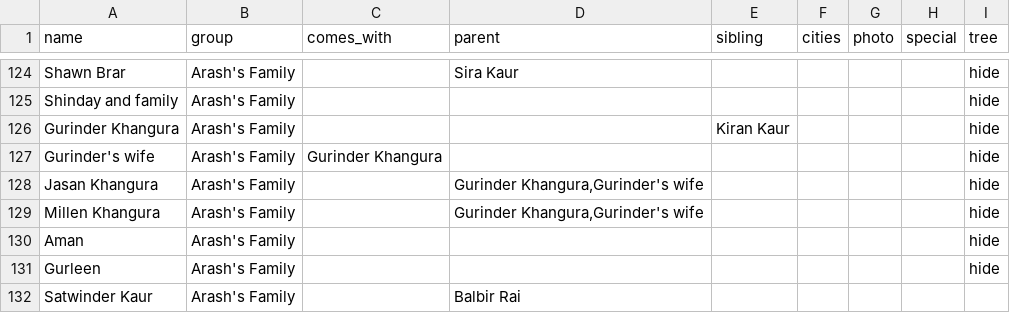
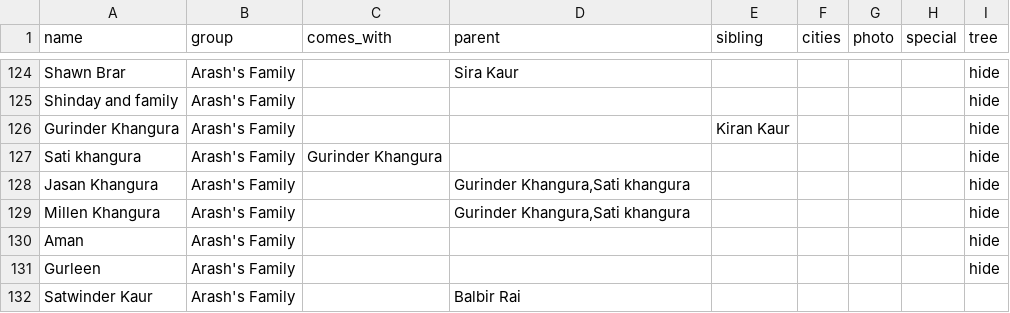
Before and after one commit to arashrai/arashrai.github.io, a CSV file: narsh2026/our-people/guests.csv, drawn as a sheet; only a part is shown, gaps mark what is left out.

Commit message:
Name Gurinder Khangura's wife and rebuild
Replaces the "Gurinder's wife" placeholder with Sati khangura and repoints
Jasan and Millen's parent links at the named row. The marriage now reads
Gurinder<->Sati instead of Gurinder<->Gurinder's.

```diff
--- a/narsh2026/our-people/guests.csv
+++ b/narsh2026/our-people/guests.csv
@@ -126,5 +126,5 @@ Shinday and family,Arash's Family,,,,,,,hide
 Gurinder Khangura,Arash's Family,,,Kiran Kaur,,,,hide
-Gurinder's wife,Arash's Family,Gurinder Khangura,,,,,,hide
-Jasan Khangura,Arash's Family,,"Gurinder Khangura,Gurinder's wife",,,,,hide
-Millen Khangura,Arash's Family,,"Gurinder Khangura,Gurinder's wife",,,,,hide
+Sati khangura,Arash's Family,Gurinder Khangura,,,,,,hide
+Jasan Khangura,Arash's Family,,"Gurinder Khangura,Sati khangura",,,,,hide
+Millen Khangura,Arash's Family,,"Gurinder Khangura,Sati khangura",,,,,hide
 Aman,Arash's Family,,,,,,,hide
```
Also changed, not shown: 2 other files.
